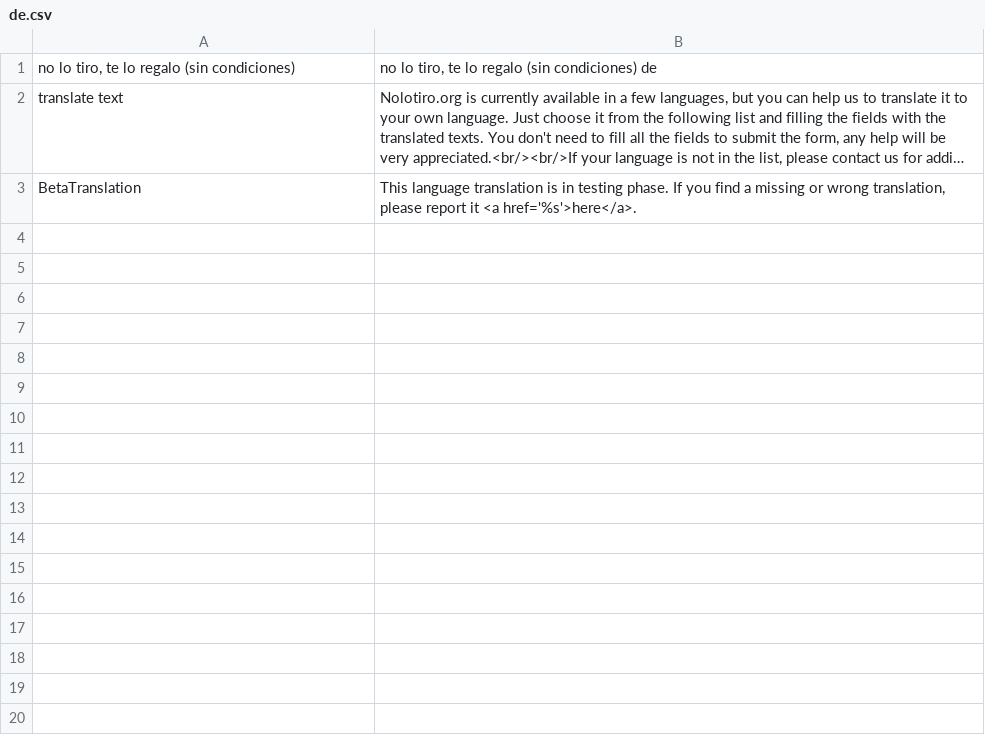
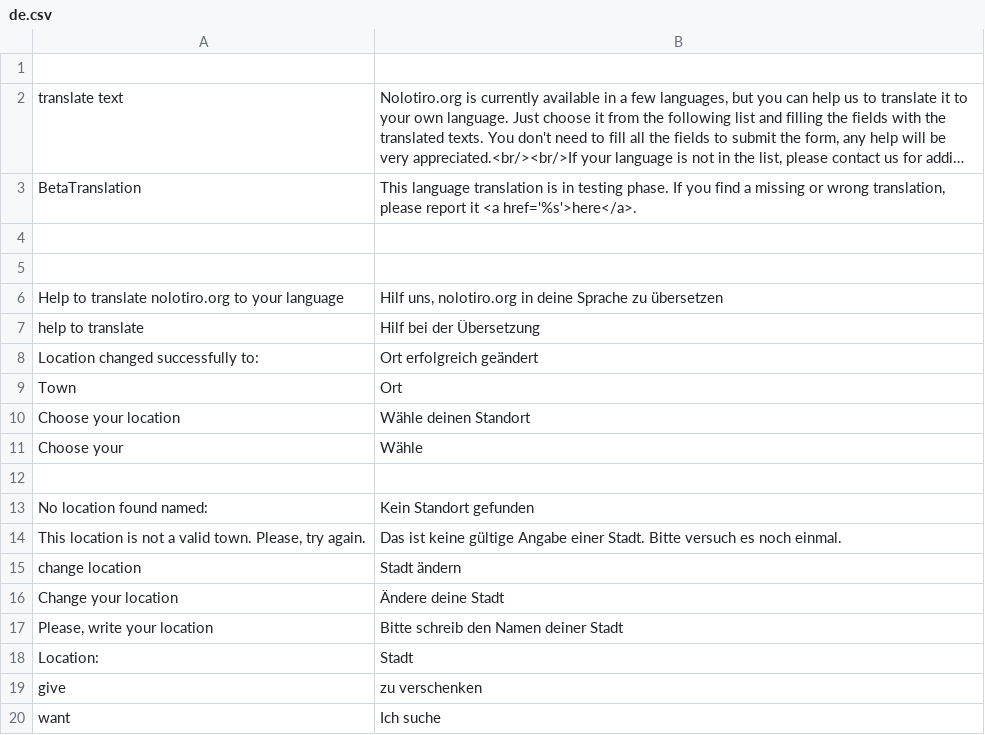
Before and after one commit to alabs/nolotiro, a CSV file: application/languages/de.csv, drawn as a sheet; only a part is shown; long unchanged cells end in …; the diff covers the shown part only; the diff names each change by its address in the sheet, - before the commit and + after, or states it on an @@ line.

Commit message:
added translation txt to german lang

```diff
--- a/application/languages/de.csv
+++ b/application/languages/de.csv
-row 1: no lo tiro, te lo regalo (sin condiciones) | no lo tiro, te lo regalo (sin condiciones) de
+row 1: (empty)
+row 4: (empty)
+row 5: (empty)
+row 6: Help to translate nolotiro.org to your language | Hilf uns, nolotiro.org in deine Sprache zu übersetzen
+row 7: help to translate | Hilf bei der Übersetzung
+row 8: Location changed successfully to: | Ort erfolgreich geändert
+row 9: Town | Ort
+row 10: Choose your location | Wähle deinen Standort
+row 11: Choose your | Wähle
+row 12: (empty)
+row 13: No location found named: | Kein Standort gefunden
+row 14: This location is not a valid town. Please, try again. | Das ist keine gültige Angabe einer Stadt. Bitte versuch es noch einmal.
+row 15: change location | Stadt ändern
+row 16: Change your location | Ändere deine Stadt
+row 17: Please, write your location | Bitte schreib den Namen deiner Stadt
+row 18: Location: | Stadt
+row 19: give | zu verschenken
+row 20: want | Ich suche
```
Also changed, not shown: 61 added rows elsewhere in this file.
